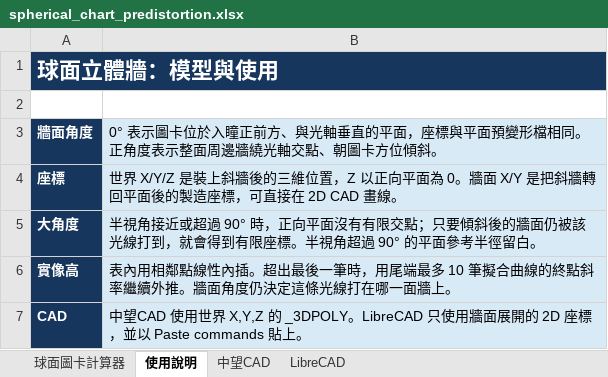
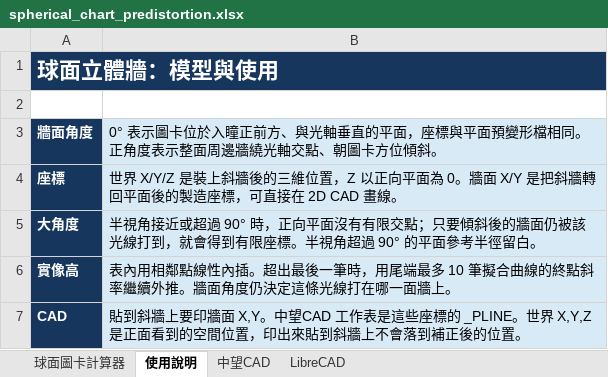
Before and after one commit to Higanbana-TW/Optics, an Excel workbook: spherical_chart_predistortion.xlsx, sheet 使用說明, drawn as a sheet; values as stored, in another font and other column widths than the file's, no borders; charts and pictures not drawn; the diff names each change by its address in the sheet, - before the commit and + after, or states it on an @@ line.

```diff
--- a/spherical_chart_predistortion.xlsx (sheet 使用說明)
+++ b/spherical_chart_predistortion.xlsx (sheet 使用說明)
-B7: 中望CAD 使用世界 X,Y,Z 的 _3DPOLY。LibreCAD 只使用牆面展開的 2D 座標，並以 Paste commands 貼上。
+B7: 貼到斜牆上要印牆面 X,Y。中望CAD 工作表是這些座標的 _PLINE。世界 X,Y,Z 是正面看到的空間位置，印出來貼到斜牆上不會落到補正後的位置。
```
Also changed, not shown: sheet 中望CAD, 1 other file.
